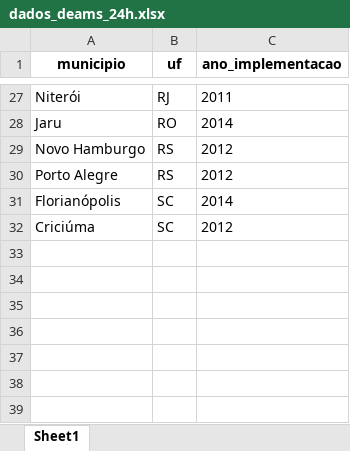
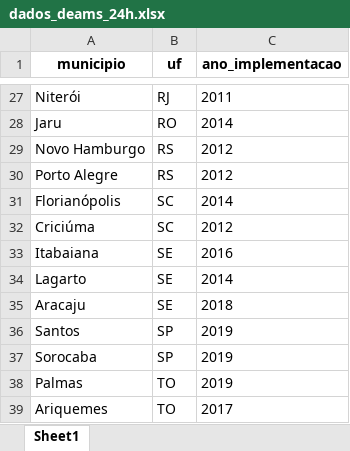
Before and after one commit to felipesantanafs/deam-br, an Excel workbook: dados/info_delegacias/dados_deams_24h.xlsx, sheet Sheet1, drawn as a sheet; only a part is shown, gaps mark what is left out; values as stored, in another font and other column widths than the file's, no borders; the diff names each change by its address in the sheet, - before the commit and + after, or states it on an @@ line.

```diff
--- a/dados/info_delegacias/dados_deams_24h.xlsx (sheet Sheet1)
+++ b/dados/info_delegacias/dados_deams_24h.xlsx (sheet Sheet1)
+row 33: Itabaiana | SE | 2016
+row 34: Lagarto | SE | 2014
+row 35: Aracaju | SE | 2018
+row 36: Santos | SP | 2019
+row 37: Sorocaba | SP | 2019
+row 38: Palmas | TO | 2019
+row 39: Ariquemes | TO | 2017
```
Also changed, not shown: dados/info_delegacias/dados_deams.xlsx, dados/info_delegacias/dados_deams_comercial.xlsx, 17 other files.
